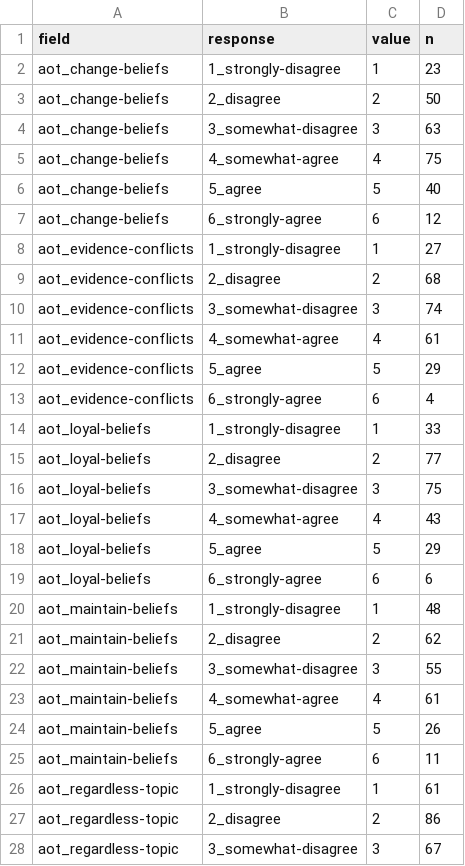
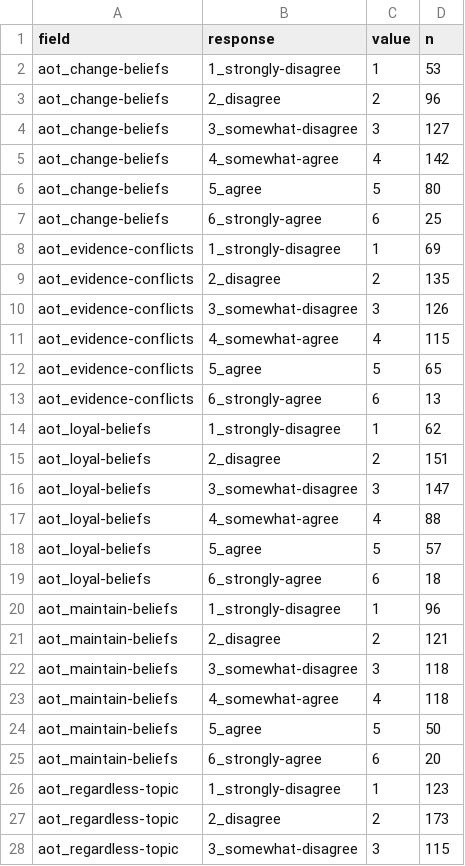
Before and after one commit to hauselin/will-smith, a CSV file: study03_monkeypox/data/clean/data-wide-code.csv, drawn as a sheet; only a part is shown; the diff covers the shown part only.

```diff
--- a/study03_monkeypox/data/clean/data-wide-code.csv
+++ b/study03_monkeypox/data/clean/data-wide-code.csv
@@ -1,28 +1,28 @@
 field,response,value,n
-aot_change-beliefs,1_strongly-disagree,1,23
-aot_change-beliefs,2_disagree,2,50
-aot_change-beliefs,3_somewhat-disagree,3,63
-aot_change-beliefs,4_somewhat-agree,4,75
-aot_change-beliefs,5_agree,5,40
-aot_change-beliefs,6_strongly-agree,6,12
-aot_evidence-conflicts,1_strongly-disagree,1,27
-aot_evidence-conflicts,2_disagree,2,68
-aot_evidence-conflicts,3_somewhat-disagree,3,74
-aot_evidence-conflicts,4_somewhat-agree,4,61
-aot_evidence-conflicts,5_agree,5,29
-aot_evidence-conflicts,6_strongly-agree,6,4
-aot_loyal-beliefs,1_strongly-disagree,1,33
-aot_loyal-beliefs,2_disagree,2,77
-aot_loyal-beliefs,3_somewhat-disagree,3,75
-aot_loyal-beliefs,4_somewhat-agree,4,43
-aot_loyal-beliefs,5_agree,5,29
-aot_loyal-beliefs,6_strongly-agree,6,6
-aot_maintain-beliefs,1_strongly-disagree,1,48
-aot_maintain-beliefs,2_disagree,2,62
-aot_maintain-beliefs,3_somewhat-disagree,3,55
-aot_maintain-beliefs,4_somewhat-agree,4,61
-aot_maintain-beliefs,5_agree,5,26
-aot_maintain-beliefs,6_strongly-agree,6,11
-aot_regardless-topic,1_strongly-disagree,1,61
-aot_regardless-topic,2_disagree,2,86
-aot_regardless-topic,3_somewhat-disagree,3,67
+aot_change-beliefs,1_strongly-disagree,1,53
+aot_change-beliefs,2_disagree,2,96
+aot_change-beliefs,3_somewhat-disagree,3,127
+aot_change-beliefs,4_somewhat-agree,4,142
+aot_change-beliefs,5_agree,5,80
+aot_change-beliefs,6_strongly-agree,6,25
+aot_evidence-conflicts,1_strongly-disagree,1,69
+aot_evidence-conflicts,2_disagree,2,135
+aot_evidence-conflicts,3_somewhat-disagree,3,126
+aot_evidence-conflicts,4_somewhat-agree,4,115
+aot_evidence-conflicts,5_agree,5,65
+aot_evidence-conflicts,6_strongly-agree,6,13
+aot_loyal-beliefs,1_strongly-disagree,1,62
+aot_loyal-beliefs,2_disagree,2,151
+aot_loyal-beliefs,3_somewhat-disagree,3,147
+aot_loyal-beliefs,4_somewhat-agree,4,88
+aot_loyal-beliefs,5_agree,5,57
+aot_loyal-beliefs,6_strongly-agree,6,18
+aot_maintain-beliefs,1_strongly-disagree,1,96
+aot_maintain-beliefs,2_disagree,2,121
+aot_maintain-beliefs,3_somewhat-disagree,3,118
+aot_maintain-beliefs,4_somewhat-agree,4,118
+aot_maintain-beliefs,5_agree,5,50
+aot_maintain-beliefs,6_strongly-agree,6,20
+aot_regardless-topic,1_strongly-disagree,1,123
+aot_regardless-topic,2_disagree,2,173
+aot_regardless-topic,3_somewhat-disagree,3,115
```
Also changed, not shown: 29 edited cells elsewhere in this file, study03_monkeypox/data/raw/e0j5KD_entity_info.csv, 12 other files.
